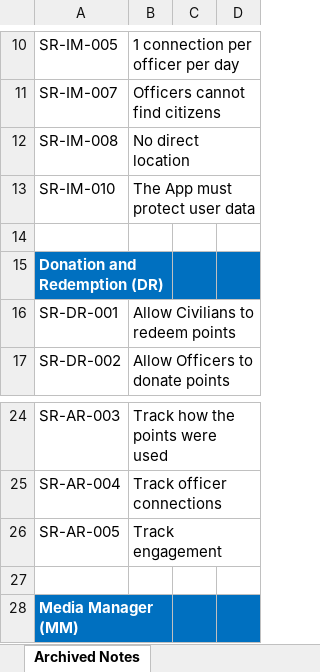
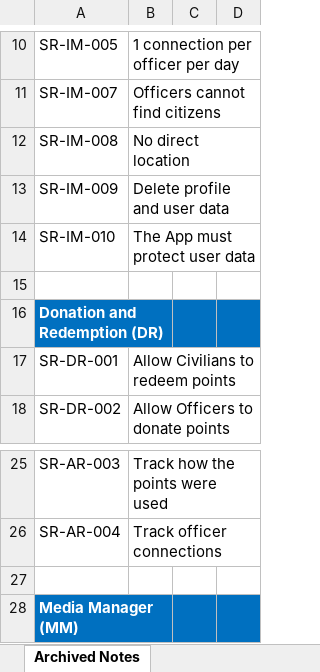
Before and after one commit to ITDependsQ42022/Hey-Blue, an Excel workbook: Requirements/System Requirements/System Requirements.xlsx, sheet Archived Notes, drawn as a sheet; only a part is shown, gaps mark what is left out; values as stored, in another font and other column widths than the file's, no borders; removed rows and columns are numbered as before the commit, all else as after; the diff names each change by its address in the sheet, - before the commit and + after, or states it on an @@ line.

```diff
--- a/Requirements/System Requirements/System Requirements.xlsx (sheet Archived Notes)
+++ b/Requirements/System Requirements/System Requirements.xlsx (sheet Archived Notes)
+row 13: SR-IM-009 | Delete profile and user data
-row 26: SR-AR-005 | Track engagement
```
Also changed, not shown: sheet System Requirements (RQ), sheet User Stories (US), 8 other files.
